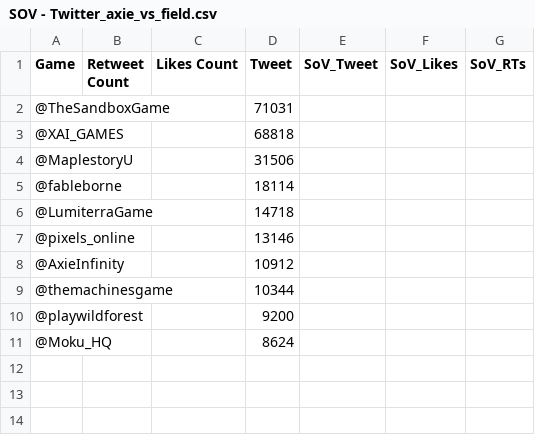
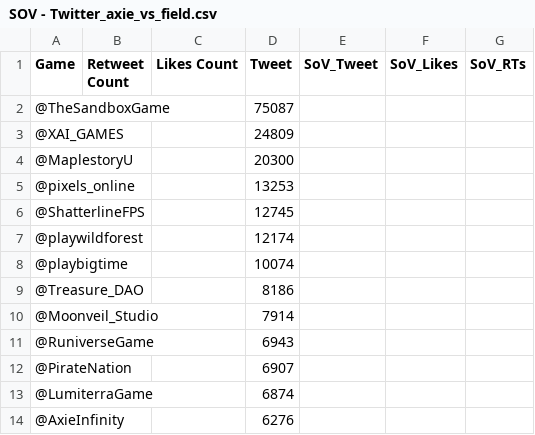
Before and after one commit to Cprogram06/smcp-dashboard, a CSV file: csvs/SOV - Twitter_axie_vs_field.csv, drawn as a sheet.

Commit message:
Data Update

```diff
--- a/csvs/SOV - Twitter_axie_vs_field.csv
+++ b/csvs/SOV - Twitter_axie_vs_field.csv
@@ -1,11 +1,14 @@
 Game,Retweet Count,Likes Count,Tweet,SoV_Tweet,SoV_Likes,SoV_RTs
-@TheSandboxGame,,,71031,,,
-@XAI_GAMES,,,68818,,,
-@MaplestoryU,,,31506,,,
-@fableborne,,,18114,,,
-@LumiterraGame,,,14718,,,
-@pixels_online,,,13146,,,
-@AxieInfinity,,,10912,,,
-@themachinesgame,,,10344,,,
-@playwildforest,,,9200,,,
-@Moku_HQ,,,8624,,,
+@TheSandboxGame,,,75087,,,
+@XAI_GAMES,,,24809,,,
+@MaplestoryU,,,20300,,,
+@pixels_online,,,13253,,,
+@ShatterlineFPS,,,12745,,,
+@playwildforest,,,12174,,,
+@playbigtime,,,10074,,,
+@Treasure_DAO,,,8186,,,
+@Moonveil_Studio,,,7914,,,
+@RuniverseGame,,,6943,,,
+@PirateNation,,,6907,,,
+@LumiterraGame,,,6874,,,
+@AxieInfinity,,,6276,,,
```
Also changed, not shown: csvs/SOV - SoV_twitter.csv, csvs/SOV - Twitch_SOV.csv, 5 other files.
